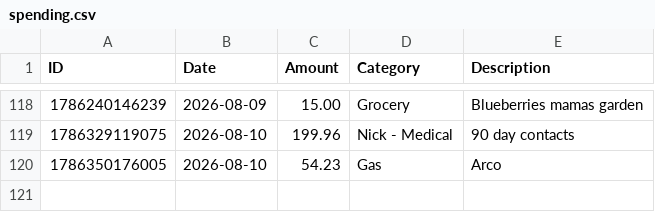
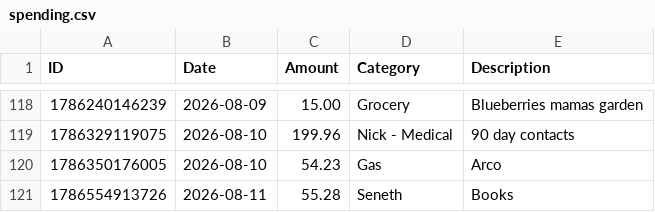
Before and after one commit to swaterman19/budget_app, a CSV file: data/spending.csv, drawn as a sheet; only a part is shown, gaps mark what is left out; the diff names each change by its address in the sheet, - before the commit and + after, or states it on an @@ line.

Commit message:
Add expense: Seneth $55.28

```diff
--- a/data/spending.csv
+++ b/data/spending.csv
+row 121: 1786554913726 | 2026-08-11 | 55.28 | Seneth | Books
```
